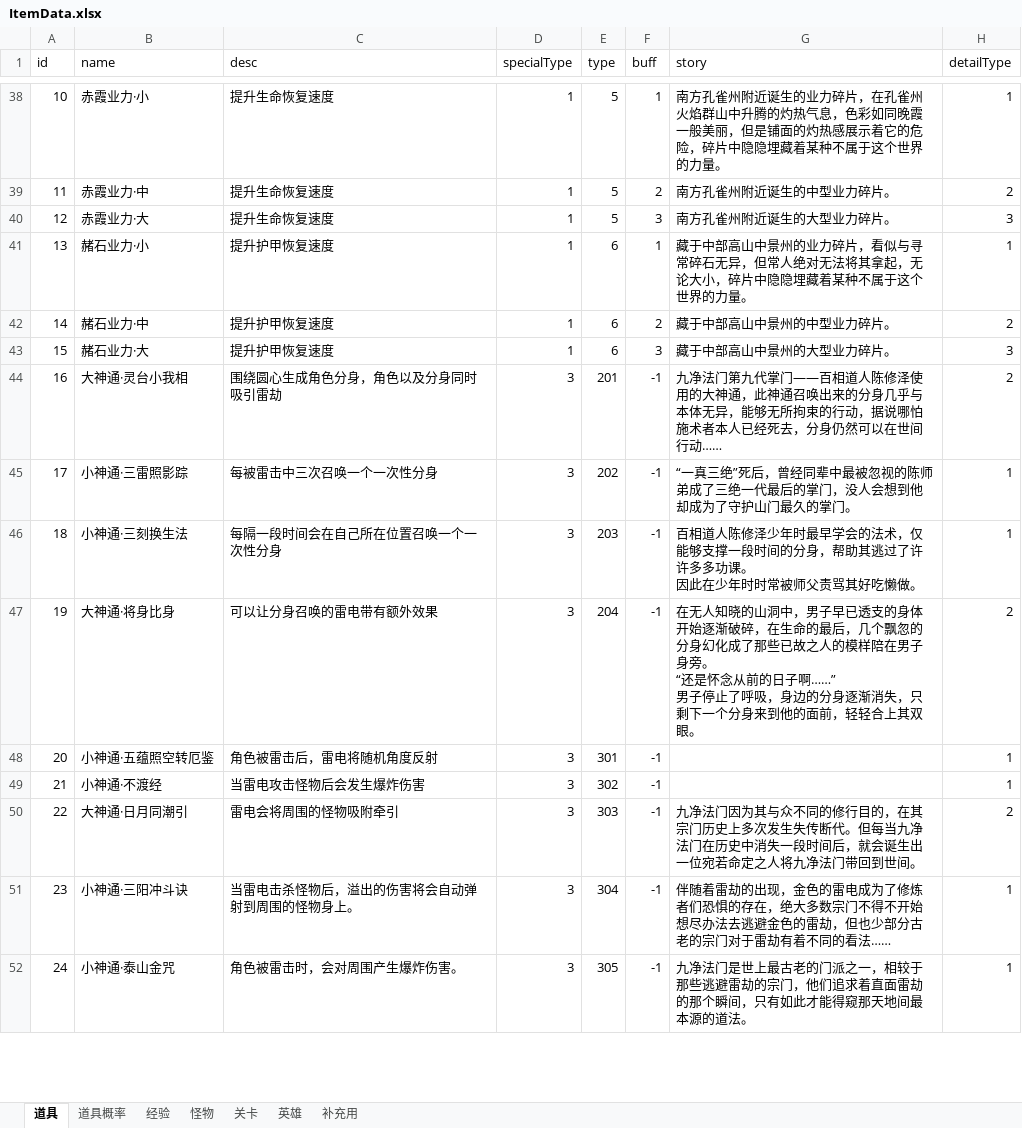
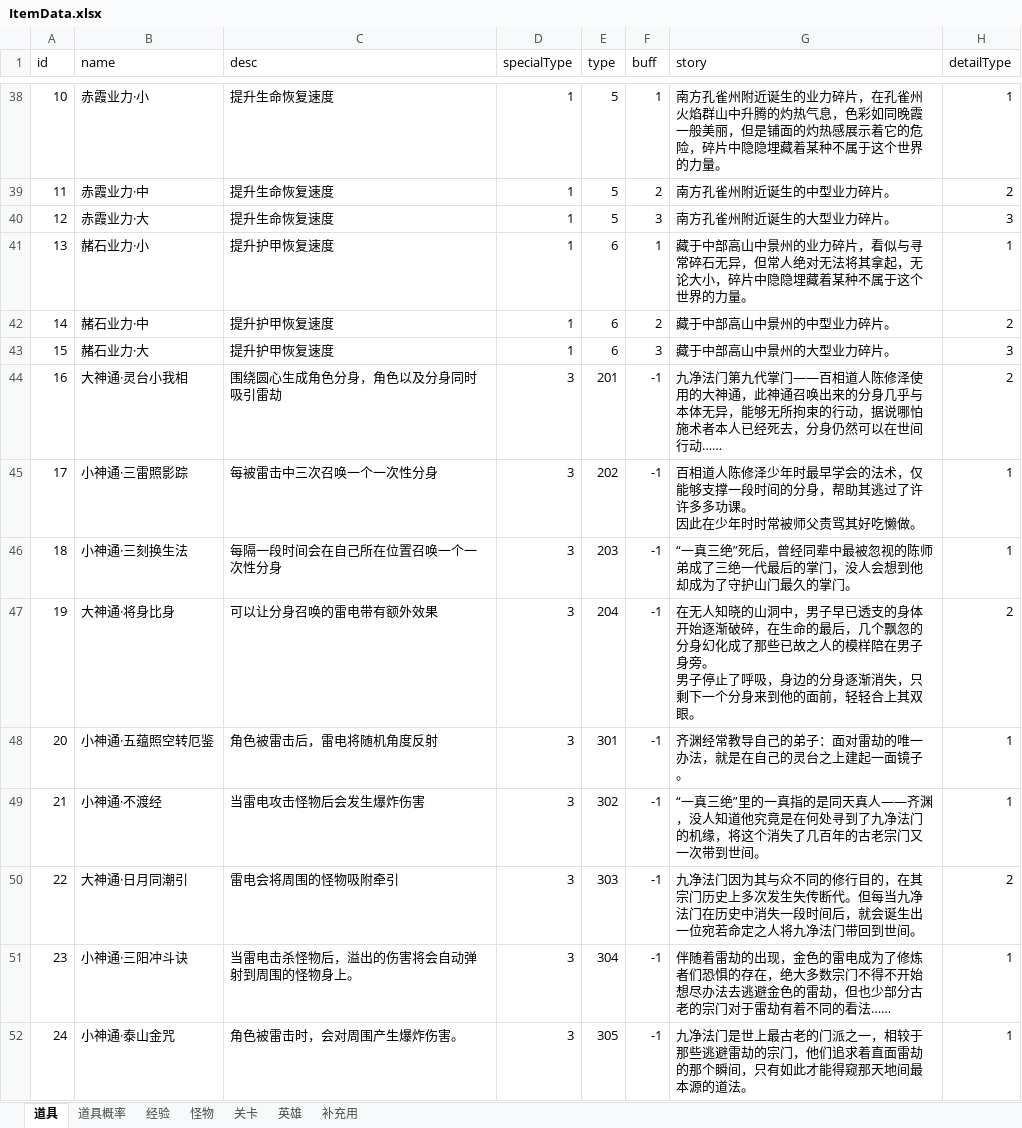
Before and after one commit to weiwei35/LightningEventDemo, an Excel workbook: Assets/Editor/ItemData.xlsx, sheet 道具, drawn as a sheet; only a part is shown, gaps mark what is left out; values as stored, in another font and other column widths than the file's, no borders; ↵ is a line break in a cell; the diff covers the shown part only; the diff names each change by its address in the sheet, - before the commit and + after, or states it on an @@ line.

```diff
--- a/Assets/Editor/ItemData.xlsx (sheet 道具)
+++ b/Assets/Editor/ItemData.xlsx (sheet 道具)
-G45 (story): “一真三绝”死后，曾经同辈中最被忽视的陈师弟成了三绝一代最后的掌门，没人会想到他却成为了守护山门最久的掌门。
+G45 (story): 百相道人陈修泽少年时最早学会的法术，仅能够支撑一段时间的分身，帮助其逃过了许许多多功课。 ↵ 因此在少年时时常被师父责骂其好吃懒做。
-G46 (story): 百相道人陈修泽少年时最早学会的法术，仅能够支撑一段时间的分身，帮助其逃过了许许多多功课。 ↵ 因此在少年时时常被师父责骂其好吃懒做。
+G46 (story): “一真三绝”死后，曾经同辈中最被忽视的陈师弟成了三绝一代最后的掌门，没人会想到他却成为了守护山门最久的掌门。
-G47 (story): …身旁。 ↵ “还是怀念从前的日子啊……” ↵ 男子停止…
+G47 (story): …身旁。 ↵ 男子停止…
-G48 (story): (empty)
+G48 (story): 齐渊经常教导自己的弟子：面对雷劫的唯一办法，就是在自己的灵台之上建起一面镜子。
-G49 (story): (empty)
+G49 (story): “一真三绝”里的一真指的是同天真人——齐渊，没人知道他究竟是在何处寻到了九净法门的机缘，将这个消失了几百年的古老宗门又一次带到世间。
```
Also changed, not shown: 43 edited cells elsewhere in this sheet, sheet 道具概率, 8 other files.
